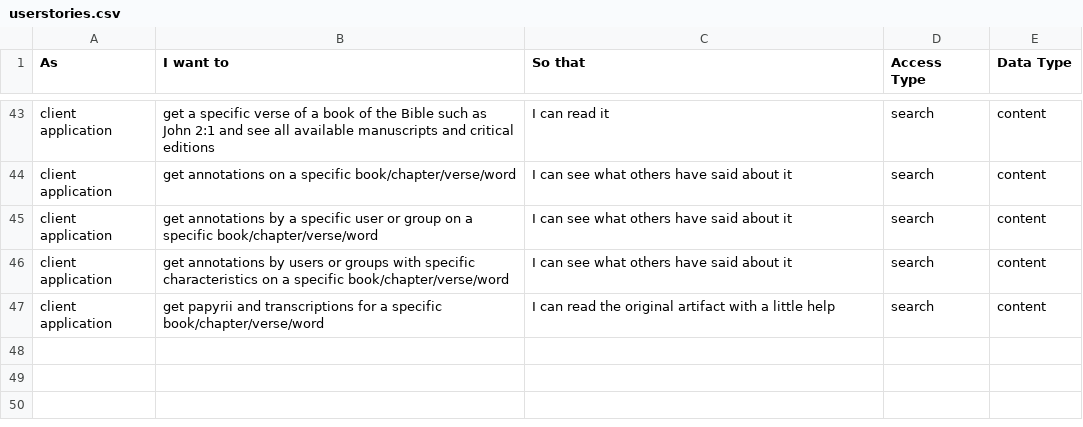
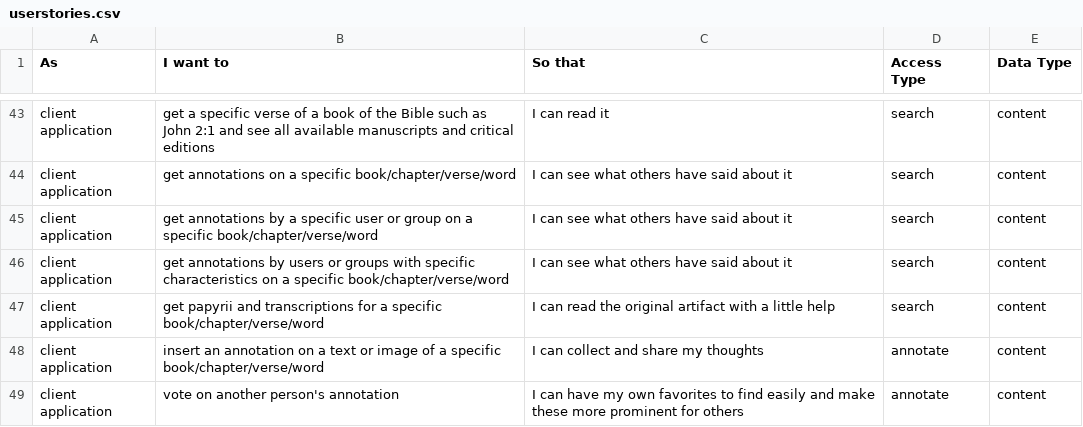
Before and after one commit to distributed-text-services/specifications, a CSV file: userstories.csv, drawn as a sheet; only a part is shown, gaps mark what is left out; the diff names each change by its address in the sheet, - before the commit and + after, or states it on an @@ line.

Commit message:
Update userstories.csv

```diff
--- a/userstories.csv
+++ b/userstories.csv
+row 48: client application | insert an annotation on a text or image of a specific book/chapter/verse/word | I can collect and share my thoughts | annotate | content
+row 49: client application | vote on another person's annotation | I can have my own favorites to find easily and make these more prominent for others | annotate | content
```
